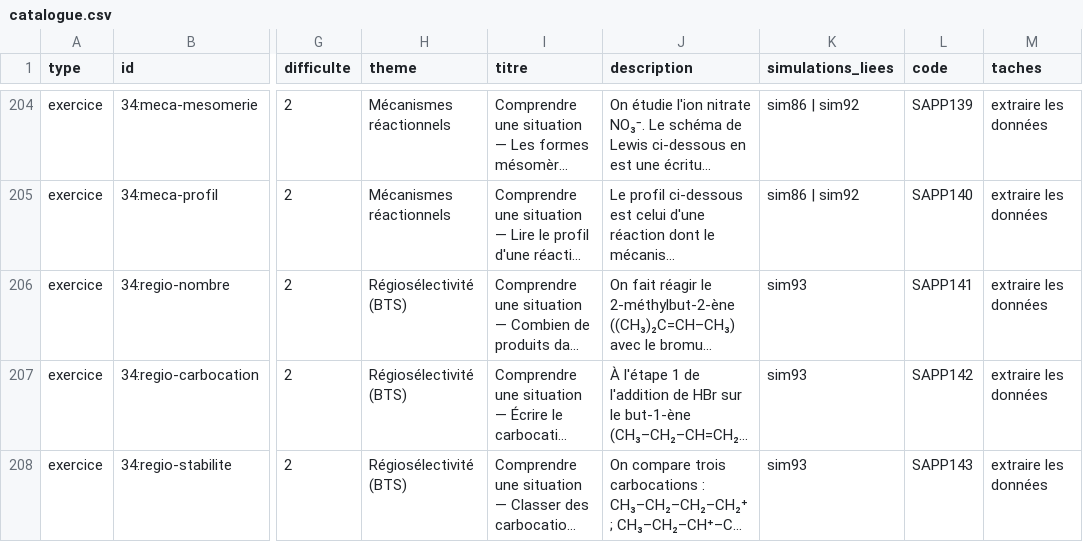
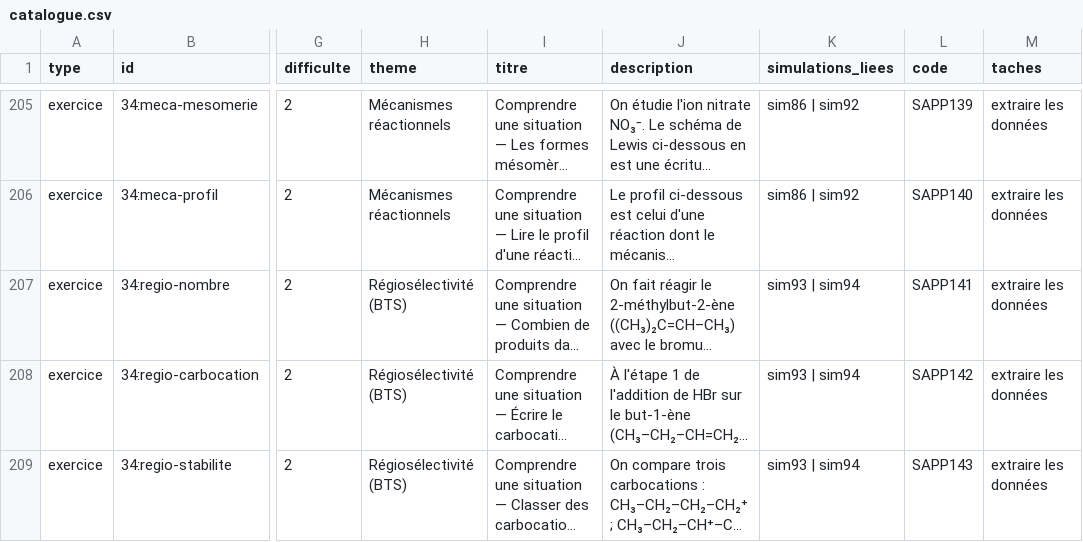
Before and after one commit to nilsprofgrenoble/simulations-chimie, a CSV file: public/catalogue.csv, drawn as a sheet; only a part is shown, gaps mark what is left out; long unchanged cells end in …; addresses are those after the commit; the diff covers the shown part only; the diff names each change by its address in the sheet, - before the commit and + after, or states it on an @@ line.

```diff
--- a/public/catalogue.csv
+++ b/public/catalogue.csv
-K207:K209 (simulations_liees): sim93
+K207:K209 (simulations_liees): sim93 | sim94
```
Also changed, not shown: 1 added row and 3 edited cells elsewhere in this file, 6 other files.
